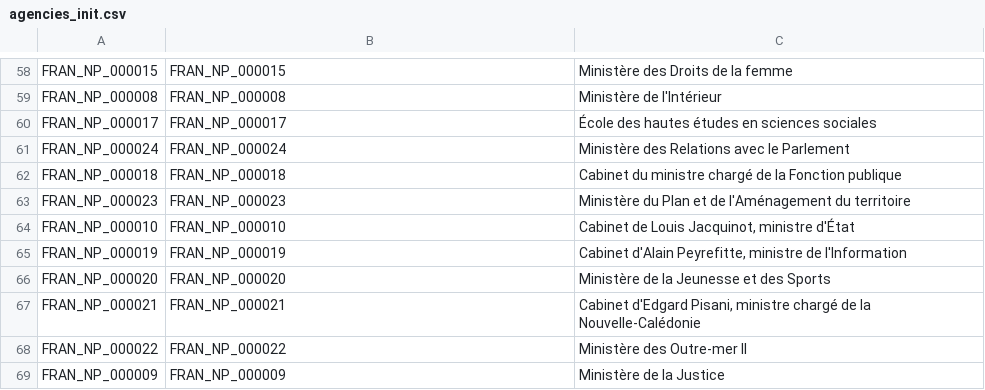
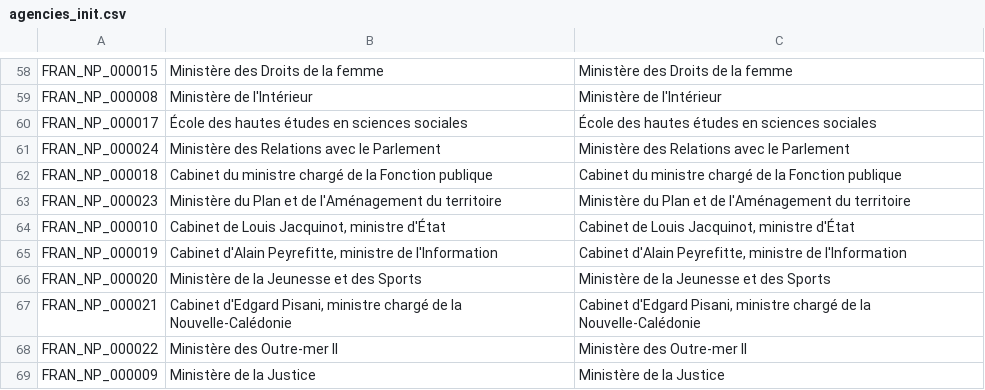
Before and after one commit to ProgrammeVitam/vitam-itests-OLD, a CSV file: data/agencies/agencies_init.csv, drawn as a sheet; only a part is shown, gaps mark what is left out; the diff covers the shown part only; the diff names each change by its address in the sheet, - before the commit and + after, or states it on an @@ line.

```diff
--- a/data/agencies/agencies_init.csv
+++ b/data/agencies/agencies_init.csv
-B58: FRAN_NP_000015
+B58: Ministère des Droits de la femme
-B59: FRAN_NP_000008
+B59: Ministère de l'Intérieur
-B60: FRAN_NP_000017
+B60: École des hautes études en sciences sociales
-B61: FRAN_NP_000024
+B61: Ministère des Relations avec le Parlement
-B62: FRAN_NP_000018
+B62: Cabinet du ministre chargé de la Fonction publique
-B63: FRAN_NP_000023
+B63: Ministère du Plan et de l'Aménagement du territoire
-B64: FRAN_NP_000010
+B64: Cabinet de Louis Jacquinot, ministre d'État
-B65: FRAN_NP_000019
+B65: Cabinet d'Alain Peyrefitte, ministre de l'Information
-B66: FRAN_NP_000020
+B66: Ministère de la Jeunesse et des Sports
-B67: FRAN_NP_000021
+B67: Cabinet d'Edgard Pisani, ministre chargé de la Nouvelle-Calédonie
-B68: FRAN_NP_000022
+B68: Ministère des Outre-mer II
-B69: FRAN_NP_000009
+B69: Ministère de la Justice
```
Also changed, not shown: 56 edited cells elsewhere in this file.
